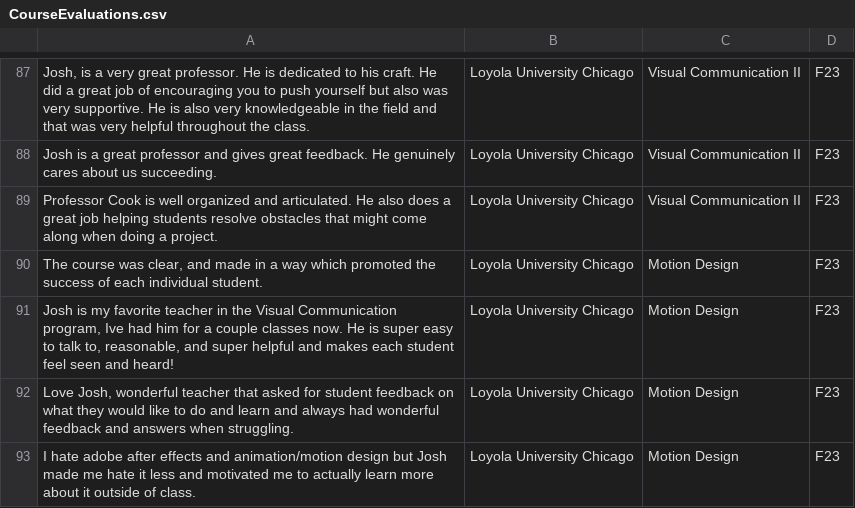
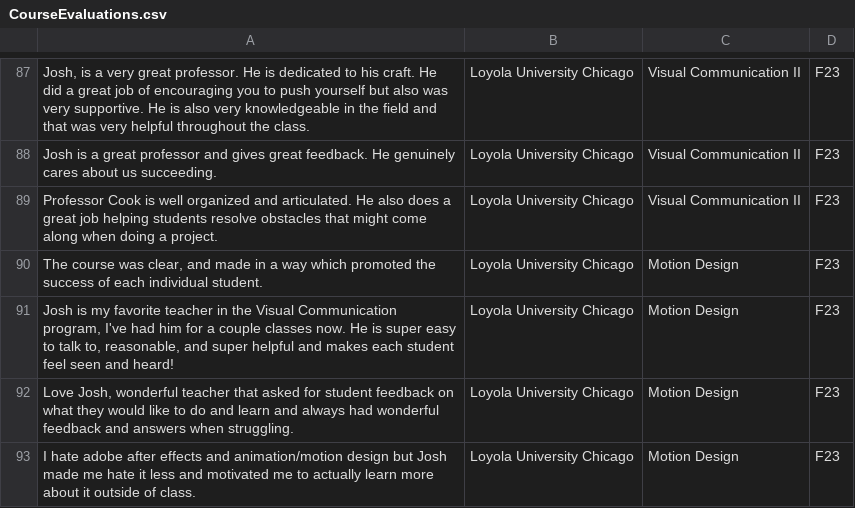
Before and after one commit to itsphuckinjosh/courseEvals, a CSV file: CourseEvaluations.csv, drawn as a sheet; only a part is shown, gaps mark what is left out.

Commit message:
Add files via upload

```diff
--- a/CourseEvaluations.csv
+++ b/CourseEvaluations.csv
@@ -91,3 +91,3 @@ Professor Cook is well organized and articulated. He also does a great job helpi
 "The course was clear, and made in a way which promoted the success of each individual student.",Loyola University Chicago,Motion Design,F23
-"Josh is my favorite teacher in the Visual Communication program, Ive had him for a couple classes now. He is super easy to talk to, reasonable, and super helpful and makes each student feel seen and heard!",Loyola University Chicago,Motion Design,F23
+"Josh is my favorite teacher in the Visual Communication program, I've had him for a couple classes now. He is super easy to talk to, reasonable, and super helpful and makes each student feel seen and heard!",Loyola University Chicago,Motion Design,F23
 "Love Josh, wonderful teacher that asked for student feedback on what they would like to do and learn and always had wonderful feedback and answers when struggling.",Loyola University Chicago,Motion Design,F23
```
